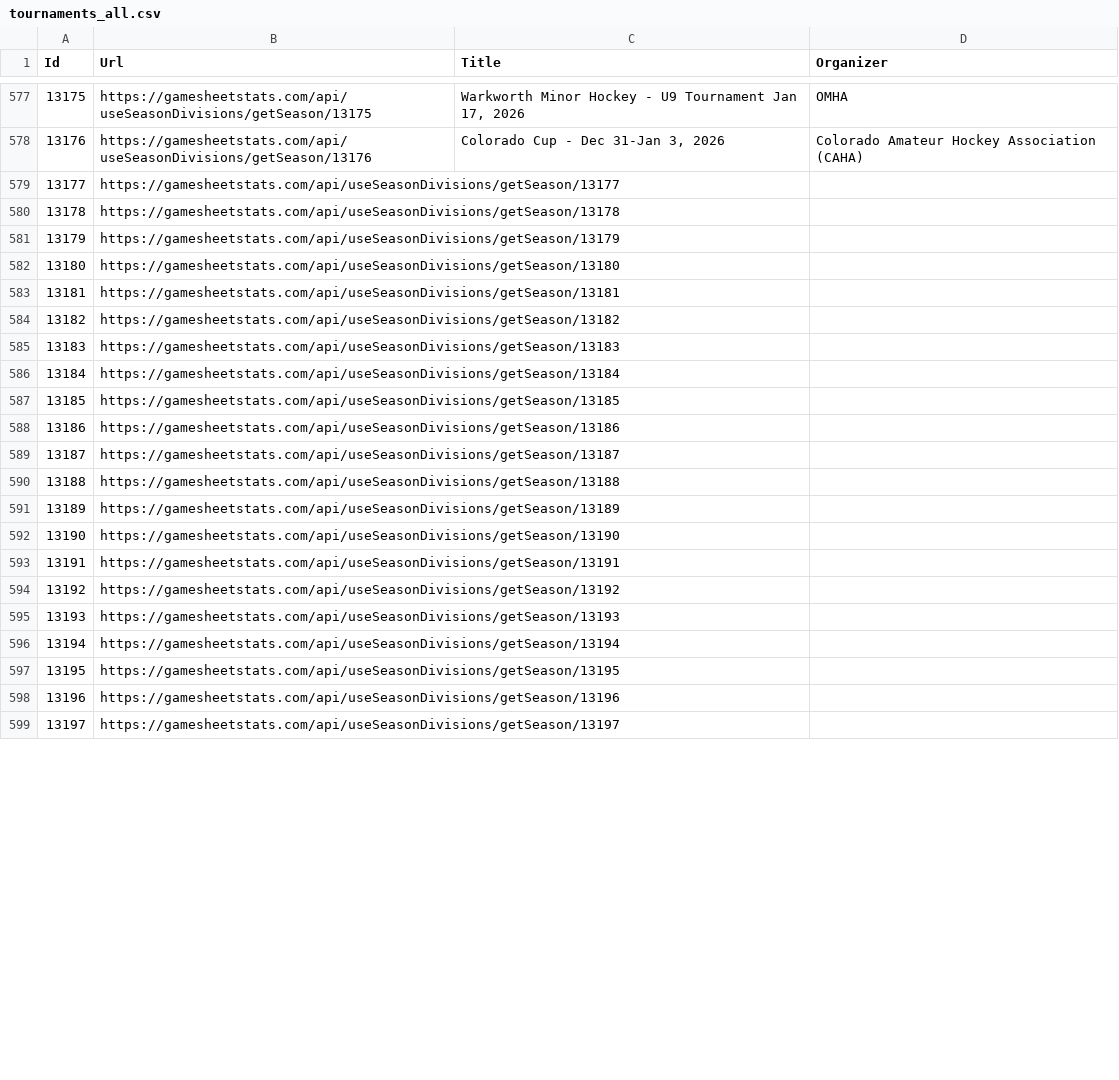
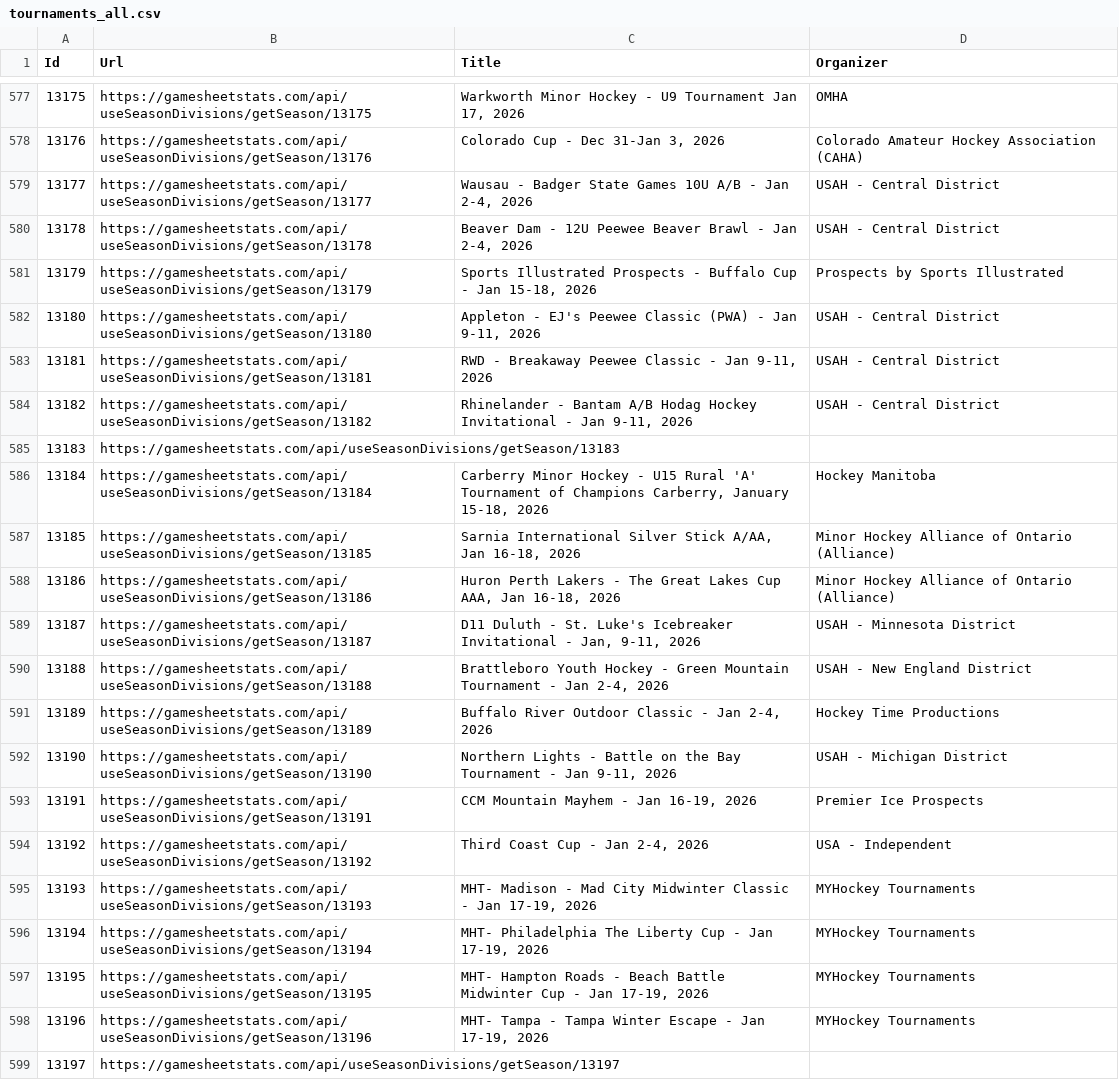
Before and after one commit to ChrisHammond/2025-26-12UA1-Scouting, a CSV file: scripts/tournaments_all.csv, drawn as a sheet; only a part is shown, gaps mark what is left out; the diff covers the shown part only.

Commit message:
updates

```diff
--- a/scripts/tournaments_all.csv
+++ b/scripts/tournaments_all.csv
@@ -578,22 +578,22 @@
 "13176","https://gamesheetstats.com/api/useSeasonDivisions/getSeason/13176","Colorado Cup - Dec 31-Jan 3, 2026","Colorado Amateur Hockey Association (CAHA)"
-"13177","https://gamesheetstats.com/api/useSeasonDivisions/getSeason/13177","",""
-"13178","https://gamesheetstats.com/api/useSeasonDivisions/getSeason/13178","",""
-"13179","https://gamesheetstats.com/api/useSeasonDivisions/getSeason/13179","",""
-"13180","https://gamesheetstats.com/api/useSeasonDivisions/getSeason/13180","",""
-"13181","https://gamesheetstats.com/api/useSeasonDivisions/getSeason/13181","",""
-"13182","https://gamesheetstats.com/api/useSeasonDivisions/getSeason/13182","",""
+"13177","https://gamesheetstats.com/api/useSeasonDivisions/getSeason/13177","Wausau - Badger State Games 10U A/B - Jan 2-4, 2026","USAH - Central District"
+"13178","https://gamesheetstats.com/api/useSeasonDivisions/getSeason/13178","Beaver Dam - 12U Peewee Beaver Brawl - Jan 2-4, 2026","USAH - Central District"
+"13179","https://gamesheetstats.com/api/useSeasonDivisions/getSeason/13179","Sports Illustrated Prospects - Buffalo Cup - Jan 15-18, 2026","Prospects by Sports Illustrated"
+"13180","https://gamesheetstats.com/api/useSeasonDivisions/getSeason/13180","Appleton - EJ's Peewee Classic (PWA) - Jan 9-11, 2026","USAH - Central District"
+"13181","https://gamesheetstats.com/api/useSeasonDivisions/getSeason/13181","RWD - Breakaway Peewee Classic - Jan 9-11, 2026","USAH - Central District"
+"13182","https://gamesheetstats.com/api/useSeasonDivisions/getSeason/13182","Rhinelander - Bantam A/B Hodag Hockey Invitational - Jan 9-11, 2026","USAH - Central District"
 "13183","https://gamesheetstats.com/api/useSeasonDivisions/getSeason/13183","",""
-"13184","https://gamesheetstats.com/api/useSeasonDivisions/getSeason/13184","",""
-"13185","https://gamesheetstats.com/api/useSeasonDivisions/getSeason/13185","",""
-"13186","https://gamesheetstats.com/api/useSeasonDivisions/getSeason/13186","",""
-"13187","https://gamesheetstats.com/api/useSeasonDivisions/getSeason/13187","",""
-"13188","https://gamesheetstats.com/api/useSeasonDivisions/getSeason/13188","",""
-"13189","https://gamesheetstats.com/api/useSeasonDivisions/getSeason/13189","",""
-"13190","https://gamesheetstats.com/api/useSeasonDivisions/getSeason/13190","",""
-"13191","https://gamesheetstats.com/api/useSeasonDivisions/getSeason/13191","",""
-"13192","https://gamesheetstats.com/api/useSeasonDivisions/getSeason/13192","",""
-"13193","https://gamesheetstats.com/api/useSeasonDivisions/getSeason/13193","",""
-"13194","https://gamesheetstats.com/api/useSeasonDivisions/getSeason/13194","",""
-"13195","https://gamesheetstats.com/api/useSeasonDivisions/getSeason/13195","",""
-"13196","https://gamesheetstats.com/api/useSeasonDivisions/getSeason/13196","",""
+"13184","https://gamesheetstats.com/api/useSeasonDivisions/getSeason/13184","Carberry Minor Hockey - U15 Rural 'A' Tournament of Champions Carberry,  January 15-18, 2026","Hockey Manitoba"
+"13185","https://gamesheetstats.com/api/useSeasonDivisions/getSeason/13185","Sarnia International Silver Stick A/AA, Jan 16-18, 2026 ","Minor Hockey Alliance of Ontario (Alliance)"
+"13186","https://gamesheetstats.com/api/useSeasonDivisions/getSeason/13186","Huron Perth Lakers - The Great Lakes Cup AAA, Jan 16-18, 2026","Minor Hockey Alliance of Ontario (Alliance)"
+"13187","https://gamesheetstats.com/api/useSeasonDivisions/getSeason/13187","D11 Duluth - St. Luke's Icebreaker Invitational - Jan, 9-11, 2026","USAH - Minnesota District"
+"13188","https://gamesheetstats.com/api/useSeasonDivisions/getSeason/13188","Brattleboro Youth Hockey - Green Mountain Tournament - Jan 2-4, 2026","USAH - New England District"
+"13189","https://gamesheetstats.com/api/useSeasonDivisions/getSeason/13189","Buffalo River Outdoor Classic - Jan 2-4, 2026","Hockey Time Productions"
+"13190","https://gamesheetstats.com/api/useSeasonDivisions/getSeason/13190","Northern Lights - Battle on the Bay Tournament - Jan 9-11, 2026","USAH - Michigan District"
+"13191","https://gamesheetstats.com/api/useSeasonDivisions/getSeason/13191","CCM Mountain Mayhem - Jan 16-19, 2026","Premier Ice Prospects"
+"13192","https://gamesheetstats.com/api/useSeasonDivisions/getSeason/13192","Third Coast Cup - Jan 2-4, 2026","USA - Independent"
+"13193","https://gamesheetstats.com/api/useSeasonDivisions/getSeason/13193","MHT- Madison - Mad City Midwinter Classic - Jan 17-19, 2026","MYHockey Tournaments"
+"13194","https://gamesheetstats.com/api/useSeasonDivisions/getSeason/13194","MHT- Philadelphia The Liberty Cup - Jan 17-19, 2026","MYHockey Tournaments"
+"13195","https://gamesheetstats.com/api/useSeasonDivisions/getSeason/13195","MHT- Hampton Roads - Beach Battle Midwinter Cup - Jan 17-19, 2026","MYHockey Tournaments"
+"13196","https://gamesheetstats.com/api/useSeasonDivisions/getSeason/13196","MHT- Tampa - Tampa Winter Escape - Jan 17-19, 2026","MYHockey Tournaments"
 "13197","https://gamesheetstats.com/api/useSeasonDivisions/getSeason/13197","",""
```
Also changed, not shown: 17 edited cells elsewhere in this file.
